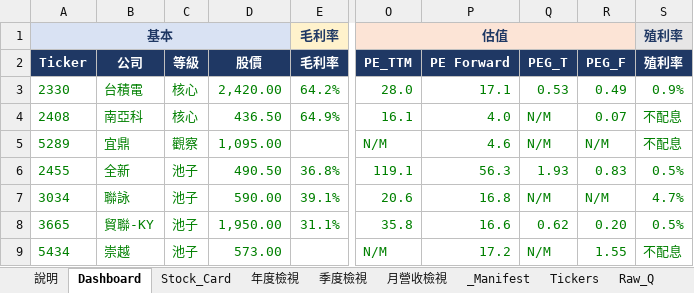
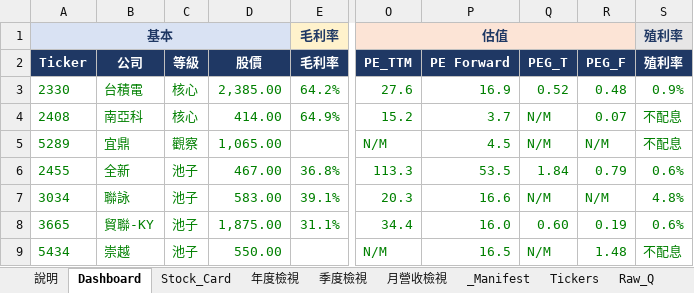
Before and after one commit to Kira11-ja/TWstocktrack, an Excel workbook: 台股觀察表.xlsx, sheet Dashboard, drawn as a sheet; only a part is shown, gaps mark what is left out; values as stored, in another font and other column widths than the file's, no borders; charts and pictures and conditional formats not drawn; the diff covers the shown part only; the diff names each change by its address in the sheet, - before the commit and + after, or states it on an @@ line.

```diff
--- a/台股觀察表.xlsx (sheet Dashboard)
+++ b/台股觀察表.xlsx (sheet Dashboard)
-D3 (股價): 2,420.00
+D3 (股價): 2,385.00
-O3 (PE_TTM): 28.0
+O3 (PE_TTM): 27.6
-P3 (PE Forward): 17.1
+P3 (PE Forward): 16.9
-Q3 (PEG_T): 0.53
+Q3 (PEG_T): 0.52
-R3 (PEG_F): 0.49
+R3 (PEG_F): 0.48
-D4 (股價): 436.50
+D4 (股價): 414.00
-O4 (PE_TTM): 16.1
+O4 (PE_TTM): 15.2
-P4 (PE Forward): 4.0
+P4 (PE Forward): 3.7
-D5 (股價): 1,095.00
+D5 (股價): 1,065.00
-P5 (PE Forward): 4.6
+P5 (PE Forward): 4.5
-D6 (股價): 490.50
+D6 (股價): 467.00
-O6 (PE_TTM): 119.1
+O6 (PE_TTM): 113.3
-P6 (PE Forward): 56.3
+P6 (PE Forward): 53.5
-Q6 (PEG_T): 1.93
+Q6 (PEG_T): 1.84
-R6 (PEG_F): 0.83
+R6 (PEG_F): 0.79
-S6 (殖利率): 0.5%
+S6 (殖利率): 0.6%
-D7 (股價): 590.00
+D7 (股價): 583.00
-O7 (PE_TTM): 20.6
+O7 (PE_TTM): 20.3
-P7 (PE Forward): 16.8
+P7 (PE Forward): 16.6
-S7 (殖利率): 4.7%
+S7 (殖利率): 4.8%
-D8 (股價): 1,950.00
+D8 (股價): 1,875.00
-O8 (PE_TTM): 35.8
+O8 (PE_TTM): 34.4
-P8 (PE Forward): 16.6
+P8 (PE Forward): 16.0
-Q8 (PEG_T): 0.62
+Q8 (PEG_T): 0.60
-R8 (PEG_F): 0.20
+R8 (PEG_F): 0.19
-S8 (殖利率): 0.5%
+S8 (殖利率): 0.6%
-D9 (股價): 573.00
+D9 (股價): 550.00
-P9 (PE Forward): 17.2
+P9 (PE Forward): 16.5
-R9 (PEG_F): 1.55
+R9 (PEG_F): 1.48
```
Also changed, not shown: 69 edited cells elsewhere in this sheet, sheet Raw_Price, sheet _Manifest, sheet Raw_Est, sheet Stock_Card, sheet 年度檢視, 3 other files.
